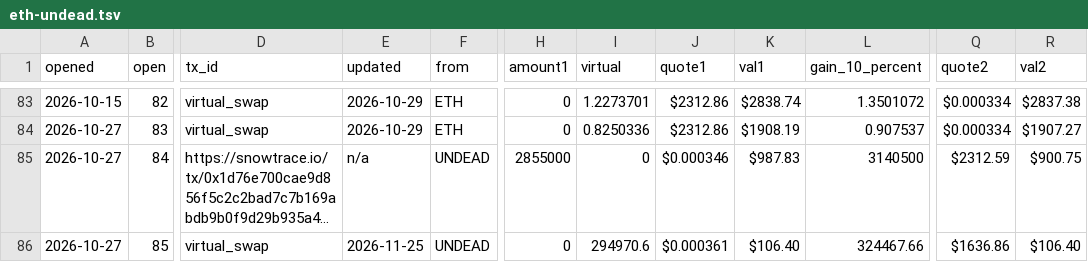
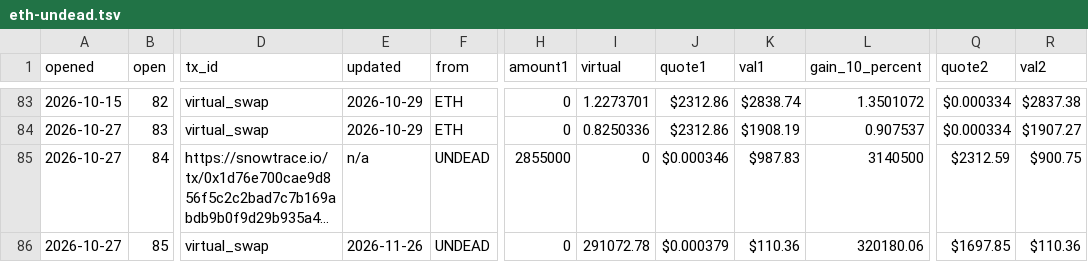
Before and after one commit to pivoteur/pivoteur.github.io, a TSV file: data/pivots/open/raw/eth-undead.tsv, drawn as a sheet; only a part is shown, gaps mark what is left out; long unchanged cells end in …; the diff names each change by its address in the sheet, - before the commit and + after, or states it on an @@ line.

Commit message:
virtsz 2026-11-26

```diff
--- a/data/pivots/open/raw/eth-undead.tsv
+++ b/data/pivots/open/raw/eth-undead.tsv
-E86 (updated): 2026-11-25
+E86 (updated): 2026-11-26
-I86 (virtual): 294970.6
+I86 (virtual): 291072.78
-J86 (quote1): $0.000361
+J86 (quote1): $0.000379
-K86 (val1): $106.40
+K86 (val1): $110.36
-L86 (gain_10_percent): 324467.66
+L86 (gain_10_percent): 320180.06
-Q86 (quote2): $1636.86
+Q86 (quote2): $1697.85
-R86 (val2): $106.40
+R86 (val2): $110.36
```
